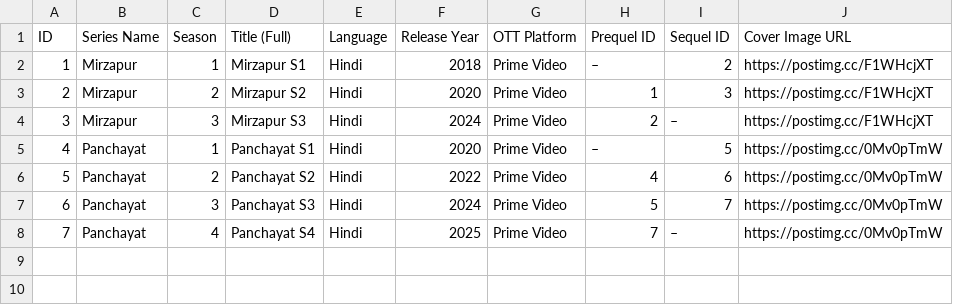
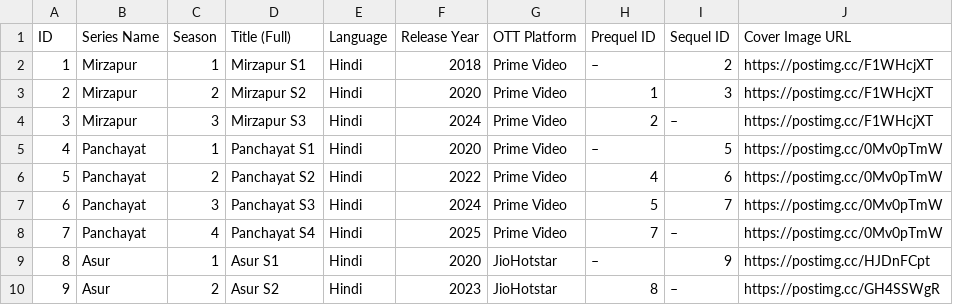
Before and after one commit to randommelo-lang/indian-movie-tracker-data, a CSV file: Movie_&_TV_TV_Shows.csv, drawn as a sheet; the diff names each change by its address in the sheet, - before the commit and + after, or states it on an @@ line.

Commit message:
Add files via upload

```diff
--- a/Movie_&_TV_TV_Shows.csv
+++ b/Movie_&_TV_TV_Shows.csv
+row 9: 8 | Asur | 1 | Asur S1 | Hindi | 2020 | JioHotstar | – | 9 | https://postimg.cc/HJDnFCpt
+row 10: 9 | Asur | 2 | Asur S2 | Hindi | 2023 | JioHotstar | 8 | – | https://postimg.cc/GH4SSWgR
```
